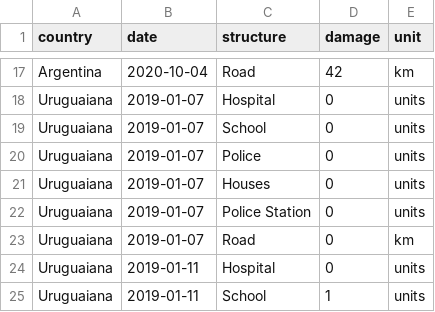
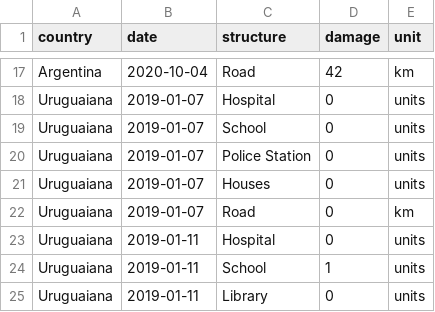
Before and after one commit to serdubon/nasa-challenge, a CSV file: data/dataset.csv, drawn as a sheet; only a part is shown, gaps mark what is left out; the shorter side is filled out with more unchanged rows.

```diff
--- a/data/dataset.csv
+++ b/data/dataset.csv
@@ -19,5 +19,4 @@ Uruguaiana,2019-01-07,Hospital,0,units
 Uruguaiana,2019-01-07,School,0,units
-Uruguaiana,2019-01-07,Police,0,units
+Uruguaiana,2019-01-07,Police Station,0,units
 Uruguaiana,2019-01-07,Houses,0,units
-Uruguaiana,2019-01-07,Police Station,0,units
 Uruguaiana,2019-01-07,Road,0,km
```
Also changed, not shown: 5 other files.
